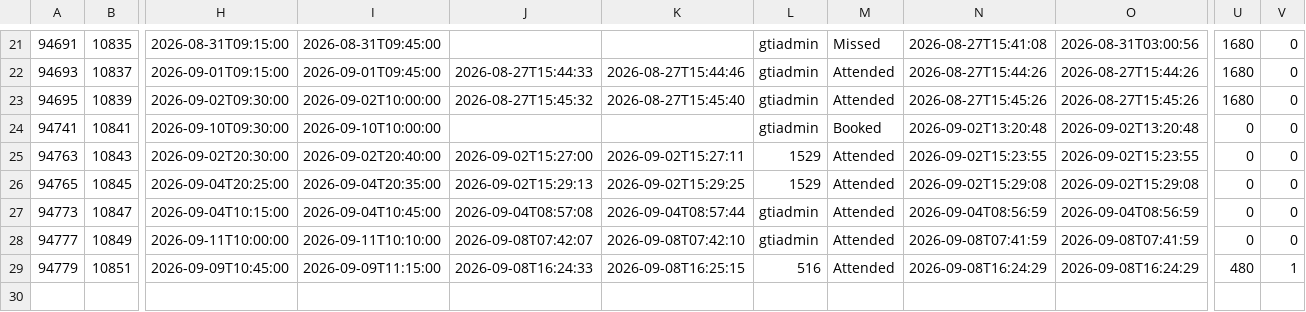
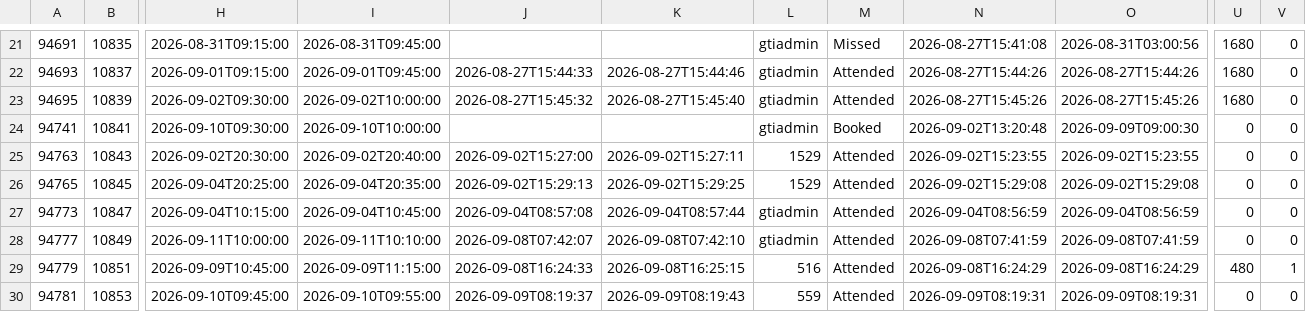
Before and after one commit to falaknaazkhan14/Trial, a CSV file: data/appointment_bookings.csv, drawn as a sheet; only a part is shown, gaps mark what is left out; rows hold the shown columns only; the diff names each change by its address in the sheet, - before the commit and + after, or states it on an @@ line.

Commit message:
Update data - 2026-09-09T19:44:00.467869

```diff
--- a/data/appointment_bookings.csv
+++ b/data/appointment_bookings.csv
-O24: 2026-09-02T13:20:48
+O24: 2026-09-09T09:00:30
+row 30: 94781 | 10853 | 2026-09-10T09:45:00 | 2026-09-10T09:55:00 | 2026-09-09T08:19:37 | 2026-09-09T08:19:43 | 559 | Attended | 2026-09-09T08:19:31 | 2026-09-09T08:19:31 | 0 | 0
```
Also changed, not shown: data/appointment_slots.csv, data/students.csv, 4 other files.
